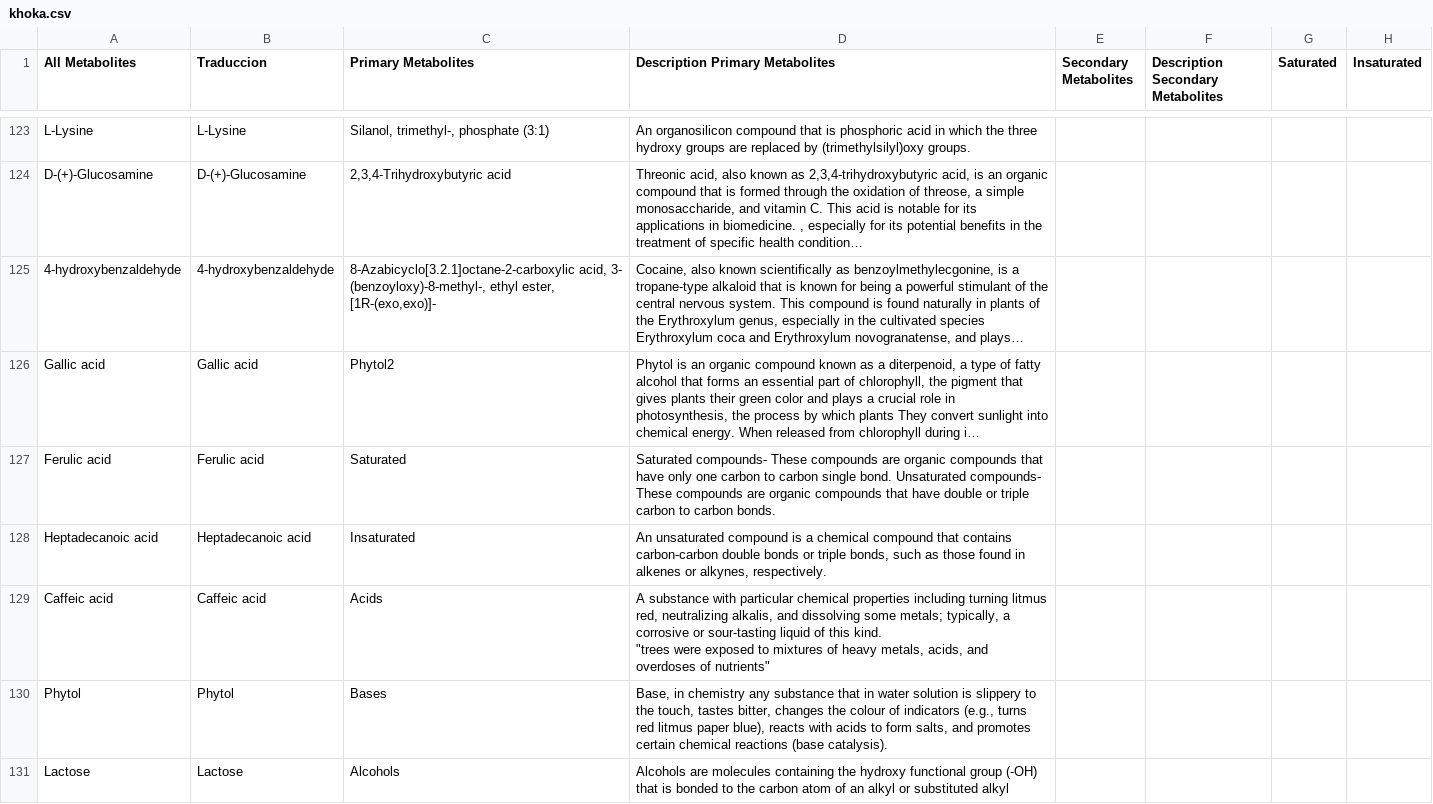
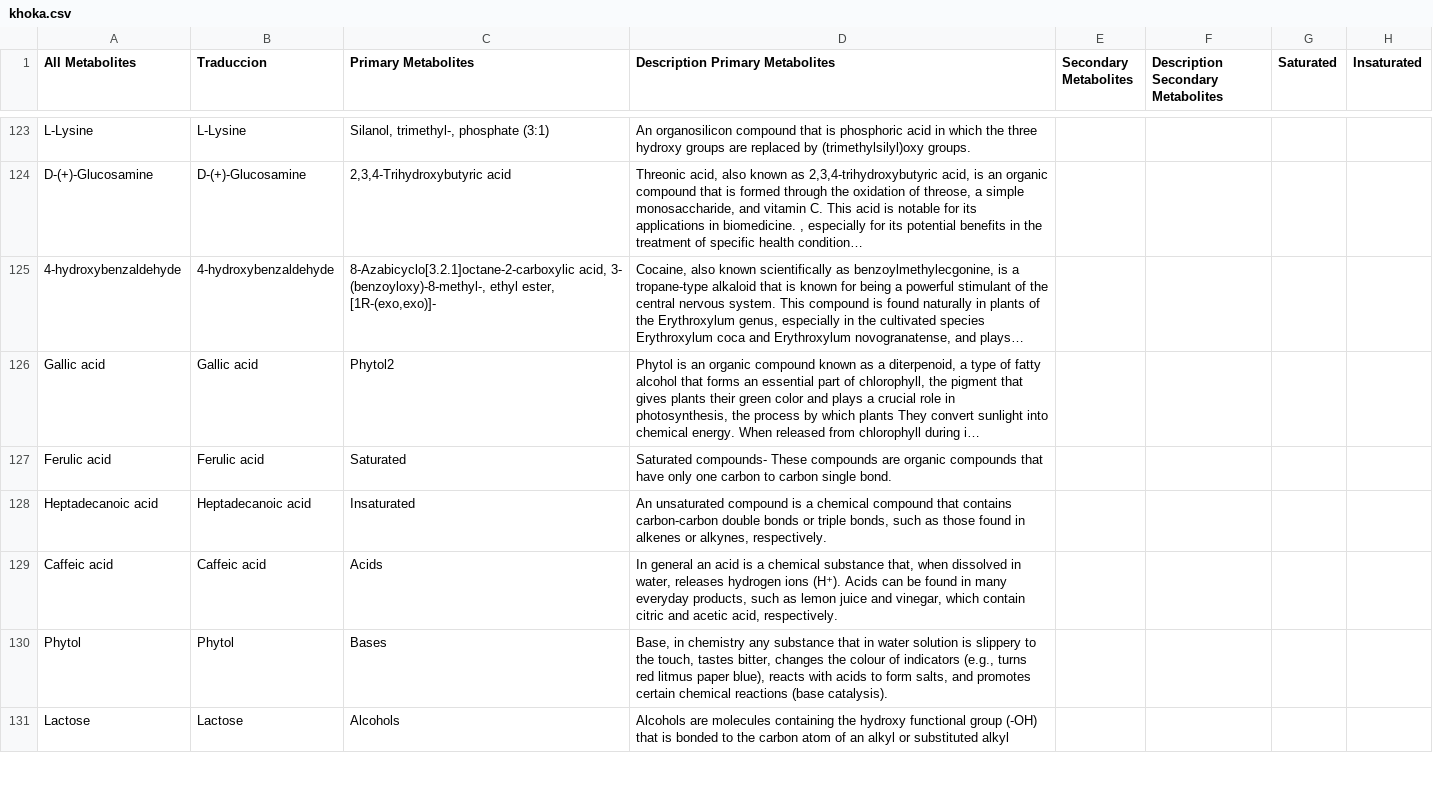
Before and after one commit to khoka-project/khoka-en, a CSV file: khoka.csv, drawn as a sheet; only a part is shown, gaps mark what is left out; long unchanged cells end in …; ↵ is a line break in a cell; the diff covers the shown part only; the diff names each change by its address in the sheet, - before the commit and + after, or states it on an @@ line.

```diff
--- a/khoka.csv
+++ b/khoka.csv
-D127 (Description Primary Metabolites): …single bond. Unsaturated compounds- These compounds are organic compounds that have double or triple carbon to carbon bonds.
+D127 (Description Primary Metabolites): …single bond.
-D129 (Description Primary Metabolites): A substance with particular chemical properties including turning litmus red, neutralizing alkalis, and dissolving some metals; typically, a corrosive or sour-tasting liquid of this kind. ↵ "trees were exposed to mixtures of heavy metals, acids, and overdoses of nutrients"
+D129 (Description Primary Metabolites): In general an acid is a chemical substance that, when dissolved in water, releases hydrogen ions (H⁺). Acids can be found in many everyday products, such as lemon juice and vinegar, which contain citric and acetic acid, respectively.
```
Also changed, not shown: 2 edited cells elsewhere in this file, 7 other files.
